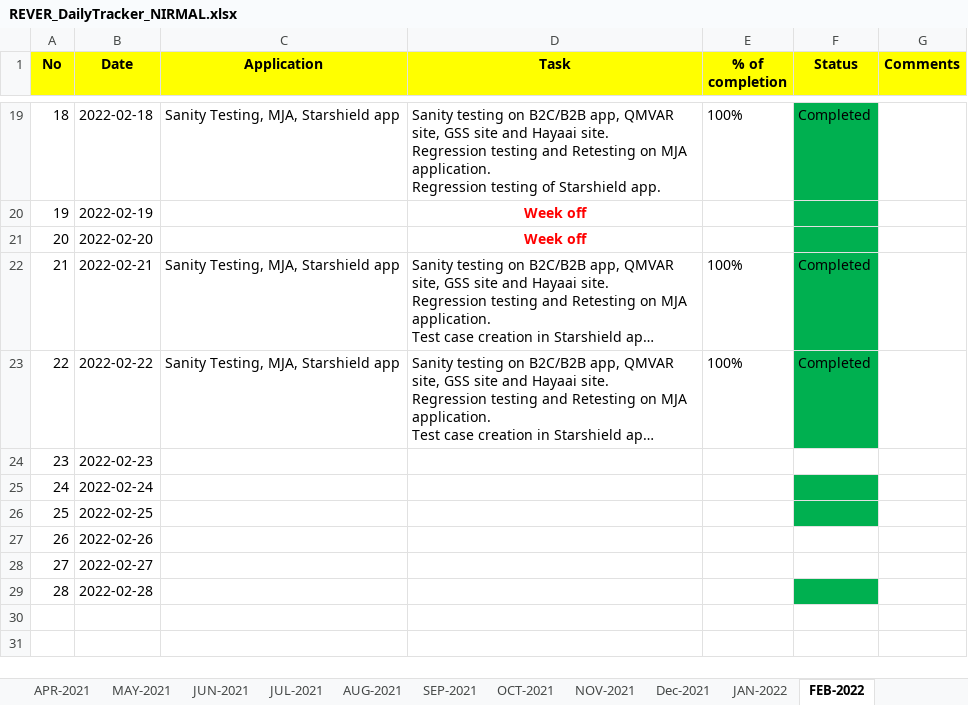
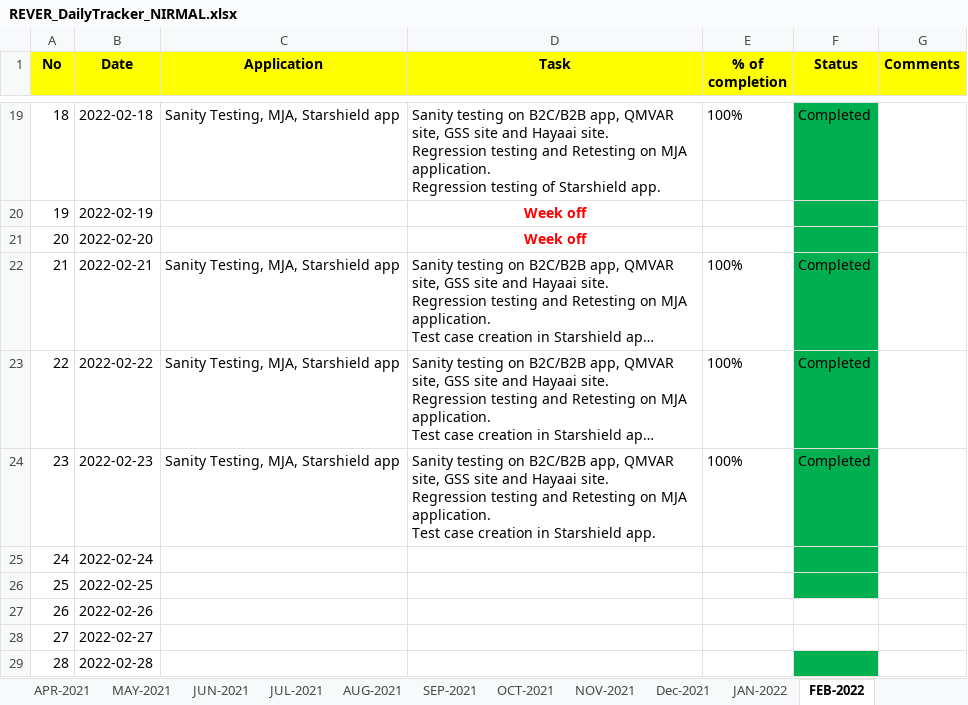
Before and after one commit to RIGELSOFTSINGAPORE/DailyTracker, an Excel workbook: REVER_DailyTracker_NIRMAL.xlsx, sheet FEB-2022, drawn as a sheet; only a part is shown, gaps mark what is left out; long unchanged cells end in …; values as stored, in another font and other column widths than the file's, no borders; ↵ is a line break in a cell; the diff names each change by its address in the sheet, - before the commit and + after, or states it on an @@ line.

Commit message:
Add files via upload

```diff
--- a/REVER_DailyTracker_NIRMAL.xlsx (sheet FEB-2022)
+++ b/REVER_DailyTracker_NIRMAL.xlsx (sheet FEB-2022)
-C24 (Application): (empty)
+C24 (Application): Sanity Testing, MJA, Starshield app
-D24 (Task): (empty)
+D24 (Task): Sanity testing on B2C/B2B app, QMVAR site, GSS site and Hayaai site. ↵ Regression testing and Retesting on MJA application. ↵ Test case creation in Starshield app.
-E24 (% of completion): (empty)
+E24 (% of completion): 100%
-F24 (Status): (empty)
+F24 (Status): Completed
-F24 fill: none
+F24 fill: #00B050
```
